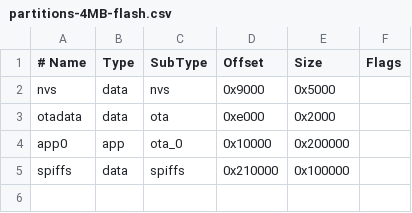
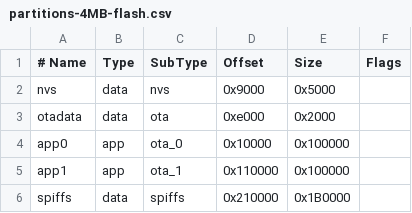
Before and after one commit to loco-engineering/simpledcc-arduino, a CSV file: partitions-4MB-flash.csv, drawn as a sheet.

```diff
--- a/partitions-4MB-flash.csv
+++ b/partitions-4MB-flash.csv
@@ -3,3 +3,4 @@ nvs,      data, nvs,     0x9000,  0x5000,
 otadata,  data, ota,     0xe000,  0x2000,
-app0,     app,  ota_0,   0x10000, 0x200000,
-spiffs,   data, spiffs,  0x210000,0x100000
+app0,     app,  ota_0,   0x10000, 0x100000,
+app1,     app,  ota_1,   0x110000, 0x100000,
+spiffs,   data, spiffs,  0x210000, 0x1B0000
```
Also changed, not shown: partitions-16mb-flash.csv, partitions.csv, 21 other files.
